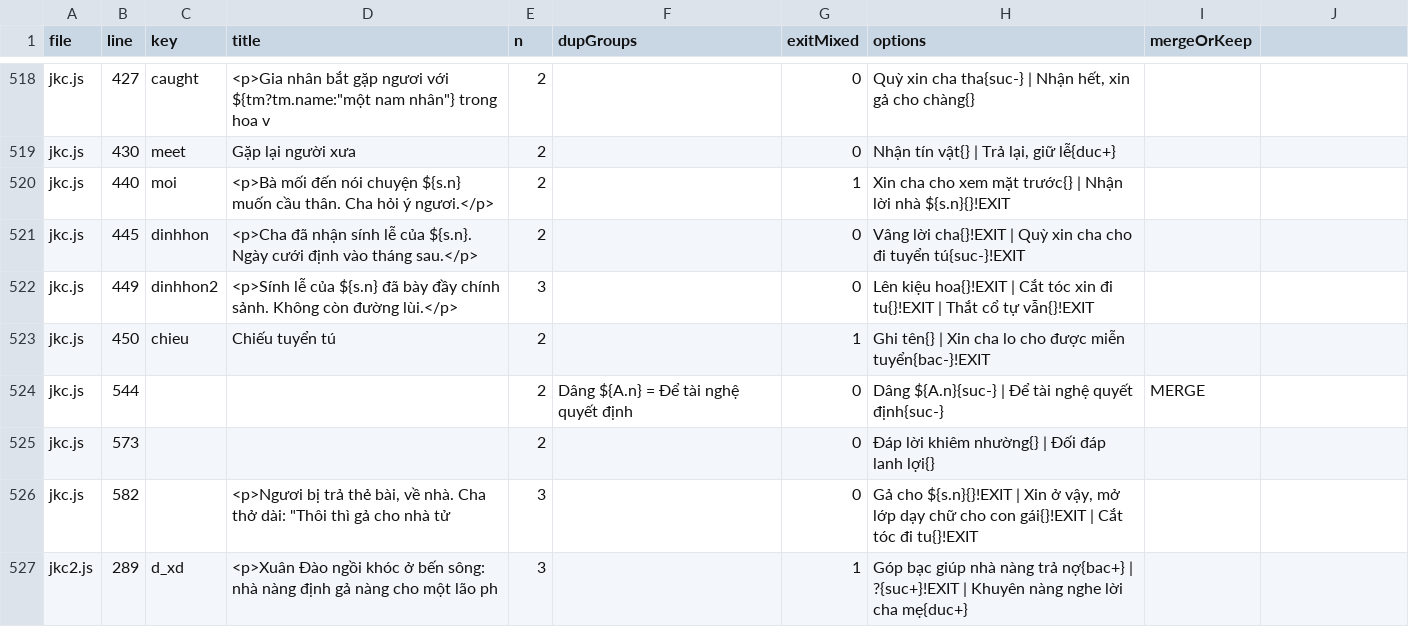
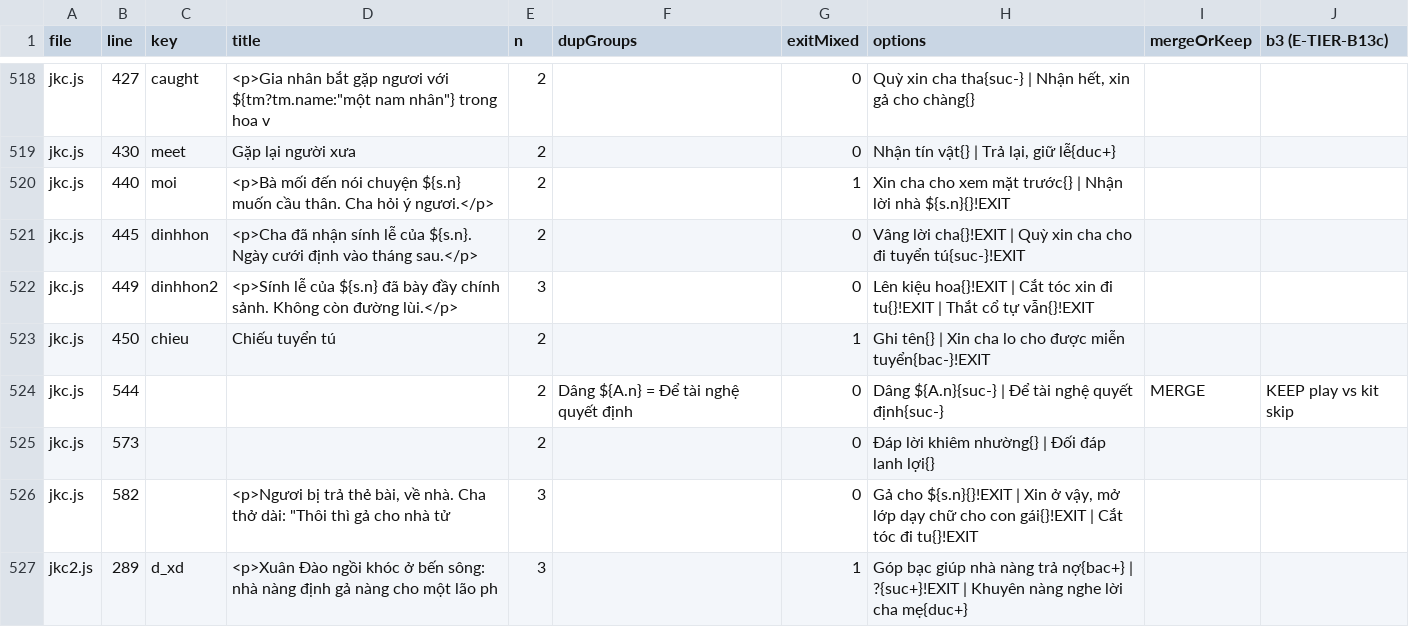
Before and after one commit to thientran2711/cung-tuong-mong, a TSV file: dev/handover/reports/tier-audit/static.tsv, drawn as a sheet; only a part is shown, gaps mark what is left out; the diff covers the shown part only.

```diff
--- a/dev/handover/reports/tier-audit/static.tsv
+++ b/dev/handover/reports/tier-audit/static.tsv
@@ -1 +1 @@
-file	line	key	title	n	dupGroups	exitMixed	options	mergeOrKeep
+file	line	key	title	n	dupGroups	exitMixed	options	mergeOrKeep	b3 (E-TIER-B13c)
@@ -524 +524 @@ jkc.js	450	chieu	Chiếu tuyển tú	2		1	Ghi tên{} | Xin cha lo cho được m
-jkc.js	544			2	Dâng ${A.n} = Để tài nghệ quyết định	0	Dâng ${A.n}{suc-} | Để tài nghệ quyết định{suc-}	MERGE
+jkc.js	544			2	Dâng ${A.n} = Để tài nghệ quyết định	0	Dâng ${A.n}{suc-} | Để tài nghệ quyết định{suc-}	MERGE	KEEP play vs kit skip
```
Also changed, not shown: 8 edited cells elsewhere in this file, 1 other file.
